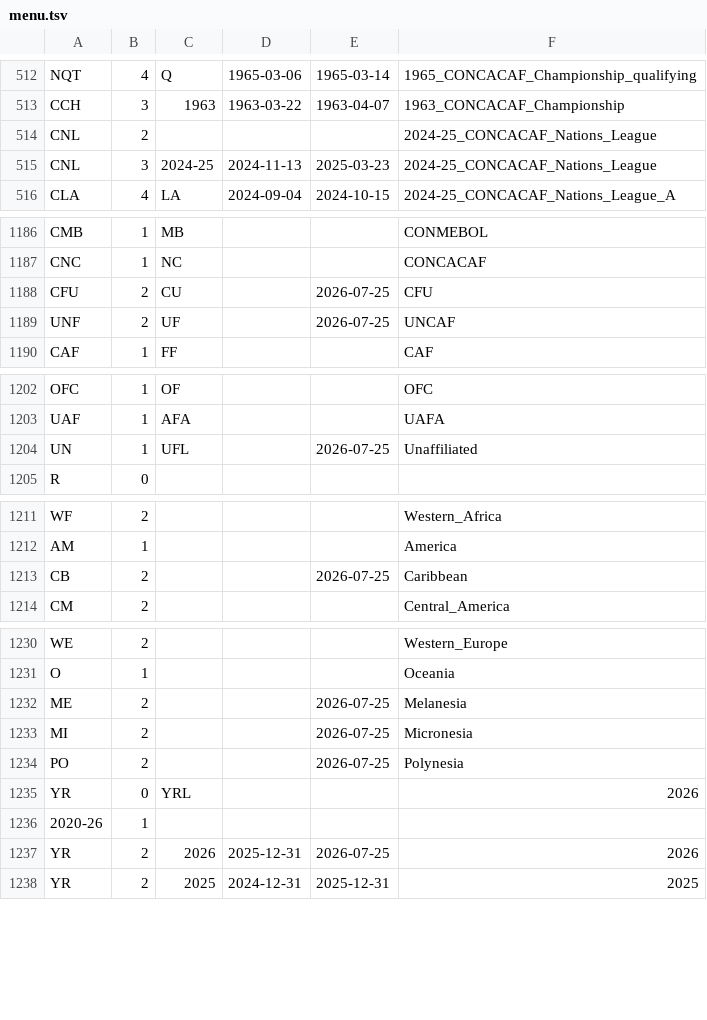
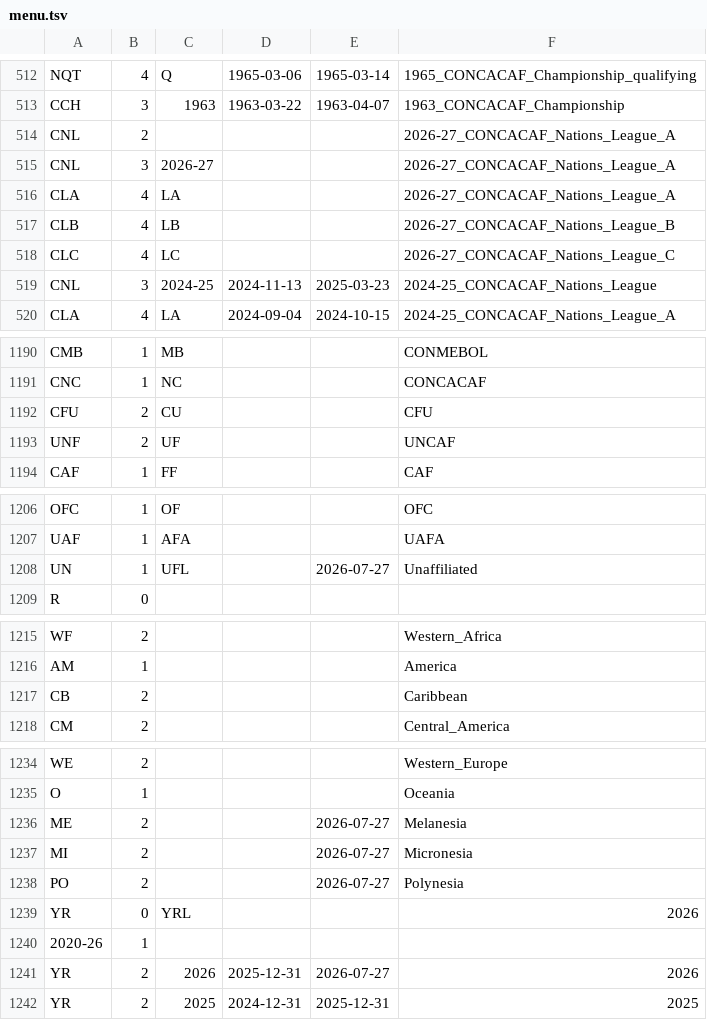
Before and after one commit to nfelo/nfelo.github.io, a TSV file: source/menu.tsv, drawn as a sheet; only a part is shown, gaps mark what is left out.

```diff
--- a/source/menu.tsv
+++ b/source/menu.tsv
@@ -513,3 +513,7 @@ NQT	4	Q	1965-03-06	1965-03-14	1965_CONCACAF_Championship_qualifying
 CCH	3	1963	1963-03-22	1963-04-07	1963_CONCACAF_Championship
-CNL	2				2024-25_CONCACAF_Nations_League
+CNL	2				2026-27_CONCACAF_Nations_League_A
+CNL	3	2026-27			2026-27_CONCACAF_Nations_League_A
+CLA	4	LA			2026-27_CONCACAF_Nations_League_A
+CLB	4	LB			2026-27_CONCACAF_Nations_League_B
+CLC	4	LC			2026-27_CONCACAF_Nations_League_C
 CNL	3	2024-25	2024-11-13	2025-03-23	2024-25_CONCACAF_Nations_League
@@ -1187,4 +1191,4 @@ CMB	1	MB			CONMEBOL
 CNC	1	NC			CONCACAF
-CFU	2	CU		2026-07-25	CFU
-UNF	2	UF		2026-07-25	UNCAF
+CFU	2	CU			CFU
+UNF	2	UF			UNCAF
 CAF	1	FF			CAF
@@ -1203,3 +1207,3 @@ OFC	1	OF			OFC
 UAF	1	AFA			UAFA
-UN	1	UFL		2026-07-25	Unaffiliated
+UN	1	UFL		2026-07-27	Unaffiliated
 R	0				
@@ -1212,3 +1216,3 @@ WF	2				Western_Africa
 AM	1				America
-CB	2			2026-07-25	Caribbean
+CB	2				Caribbean
 CM	2				Central_America
@@ -1231,8 +1235,8 @@ WE	2				Western_Europe
 O	1				Oceania
-ME	2			2026-07-25	Melanesia
-MI	2			2026-07-25	Micronesia
-PO	2			2026-07-25	Polynesia
+ME	2			2026-07-27	Melanesia
+MI	2			2026-07-27	Micronesia
+PO	2			2026-07-27	Polynesia
 YR	0	YRL			2026
 2020-26	1
-YR	2	2026	2025-12-31	2026-07-25	2026
+YR	2	2026	2025-12-31	2026-07-27	2026
 YR	2	2025	2024-12-31	2025-12-31	2025
```
Also changed, not shown: source/World.tsv, source/elo_pages/Cambodia.tsv, 7 other files.
